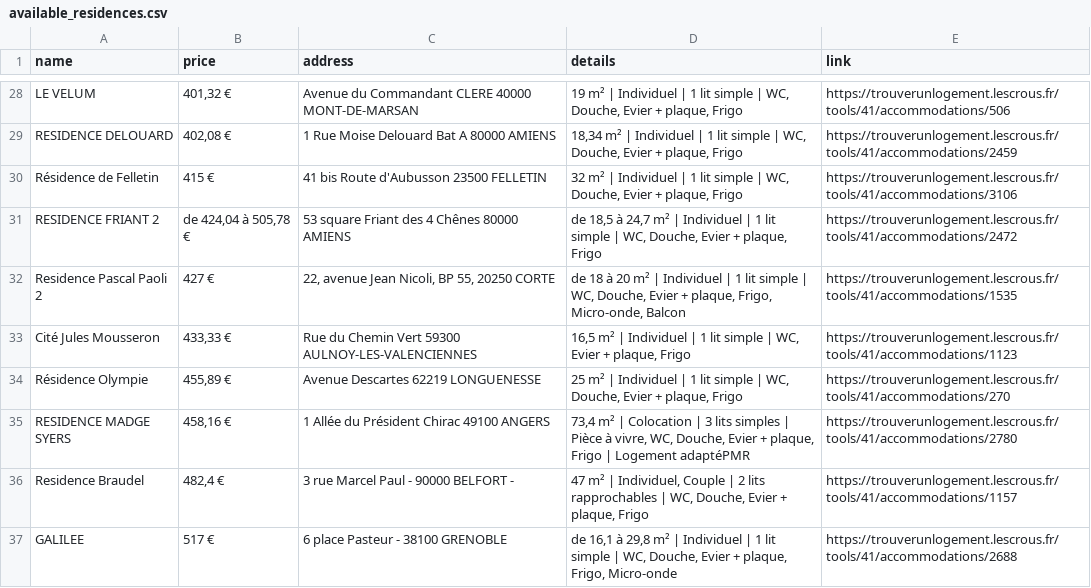
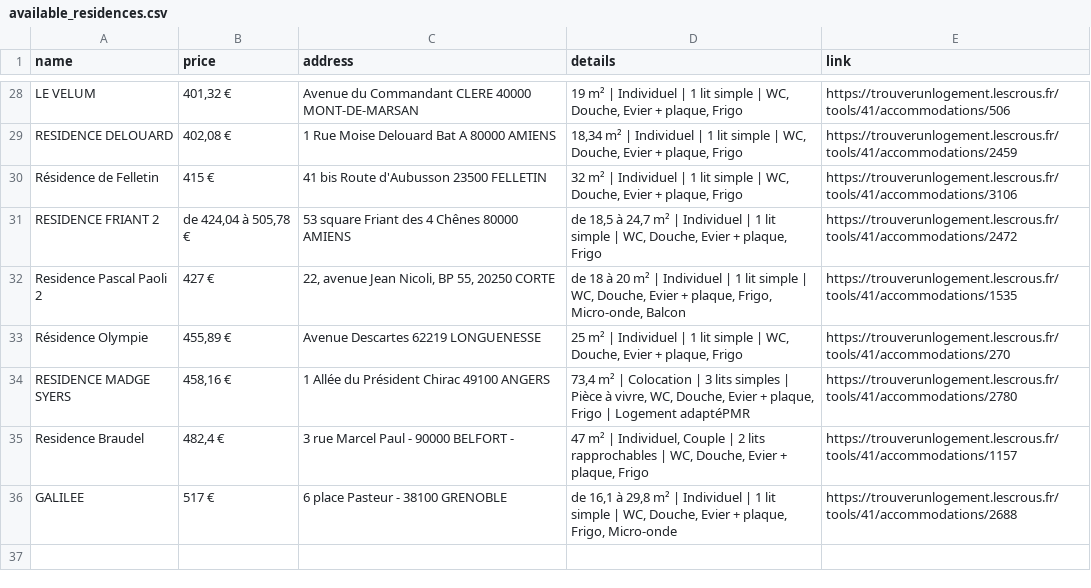
Before and after one commit to jabrane-me/crous-bot-notifier, a CSV file: available_residences.csv, drawn as a sheet; only a part is shown, gaps mark what is left out; the diff names each change by its address in the sheet, - before the commit and + after, or states it on an @@ line.

```diff
--- a/available_residences.csv
+++ b/available_residences.csv
-row 33: Cité Jules Mousseron | 433,33 € | Rue du Chemin Vert 59300 AULNOY-LES-VALENCIENNES | 16,5 m² | Individuel | 1 lit simple | WC, Evier + plaque, Frigo | https://trouverunlogement.lescrous.fr/tools/41/accommodations/1123
```
Also changed, not shown: 2 other files.
